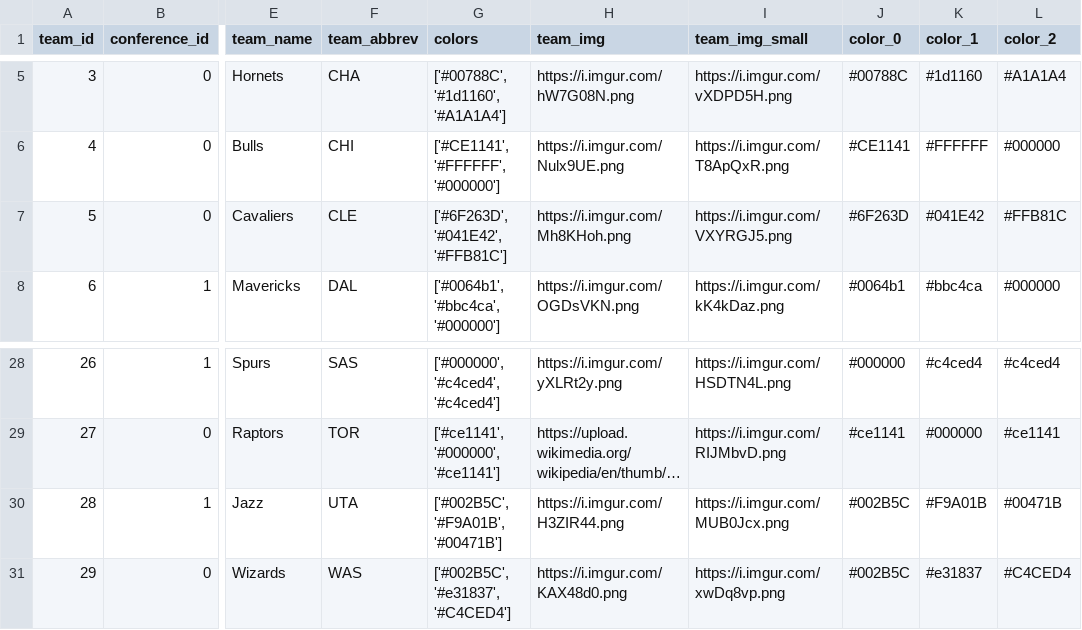
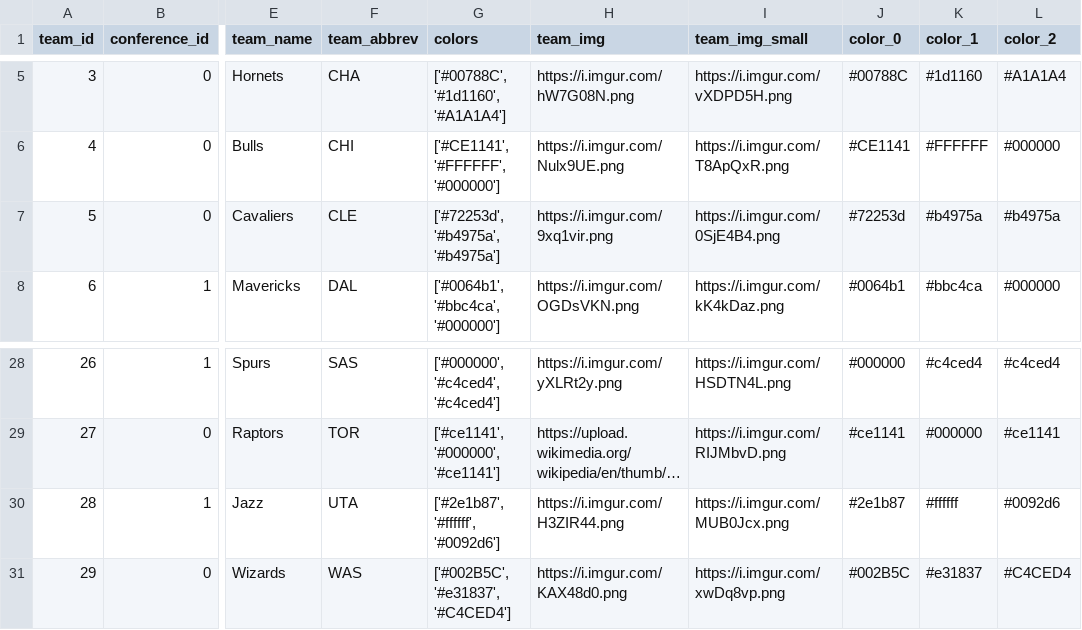
Before and after one commit to ezeparziale/hello-streamlit, a CSV file: app/data/teams.csv, drawn as a sheet; only a part is shown, gaps mark what is left out; long unchanged cells end in …; the diff names each change by its address in the sheet, - before the commit and + after, or states it on an @@ line.

Commit message:
:seedling: update: teams info

```diff
--- a/app/data/teams.csv
+++ b/app/data/teams.csv
-G7 (colors): ['#6F263D', '#041E42', '#FFB81C']
+G7 (colors): ['#72253d', '#b4975a', '#b4975a']
-H7 (team_img): https://i.imgur.com/Mh8KHoh.png
+H7 (team_img): https://i.imgur.com/9xq1vir.png
-I7 (team_img_small): https://i.imgur.com/VXYRGJ5.png
+I7 (team_img_small): https://i.imgur.com/0SjE4B4.png
-J7 (color_0): #6F263D
+J7 (color_0): #72253d
-K7 (color_1): #041E42
+K7 (color_1): #b4975a
-L7 (color_2): #FFB81C
+L7 (color_2): #b4975a
-G30 (colors): ['#002B5C', '#F9A01B', '#00471B']
+G30 (colors): ['#2e1b87', '#ffffff', '#0092d6']
-J30 (color_0): #002B5C
+J30 (color_0): #2e1b87
-K30 (color_1): #F9A01B
+K30 (color_1): #ffffff
-L30 (color_2): #00471B
+L30 (color_2): #0092d6
```
